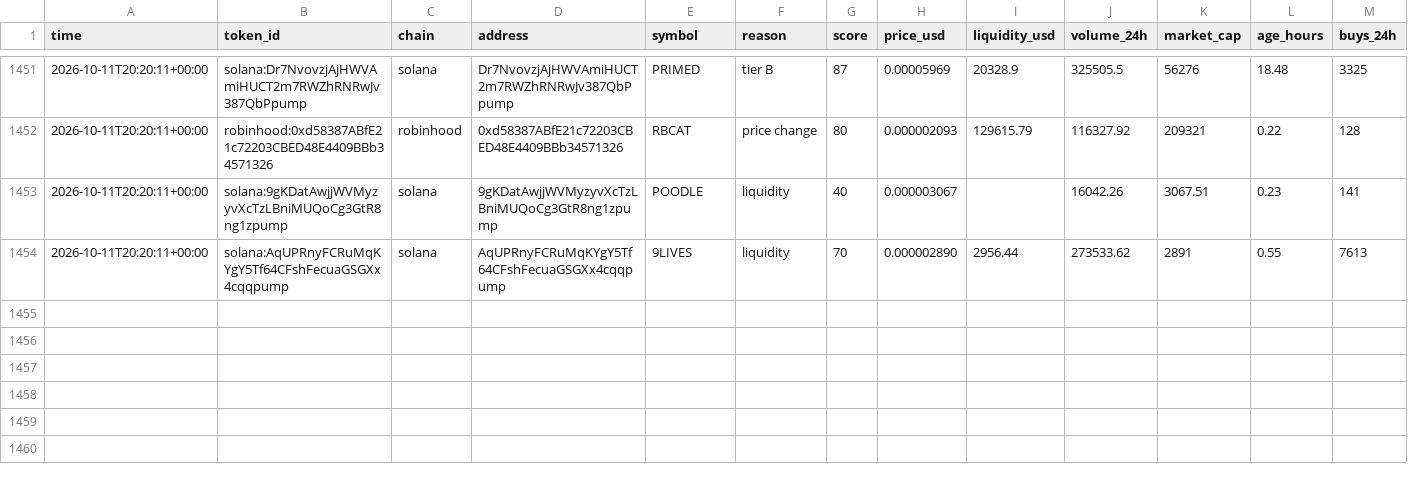
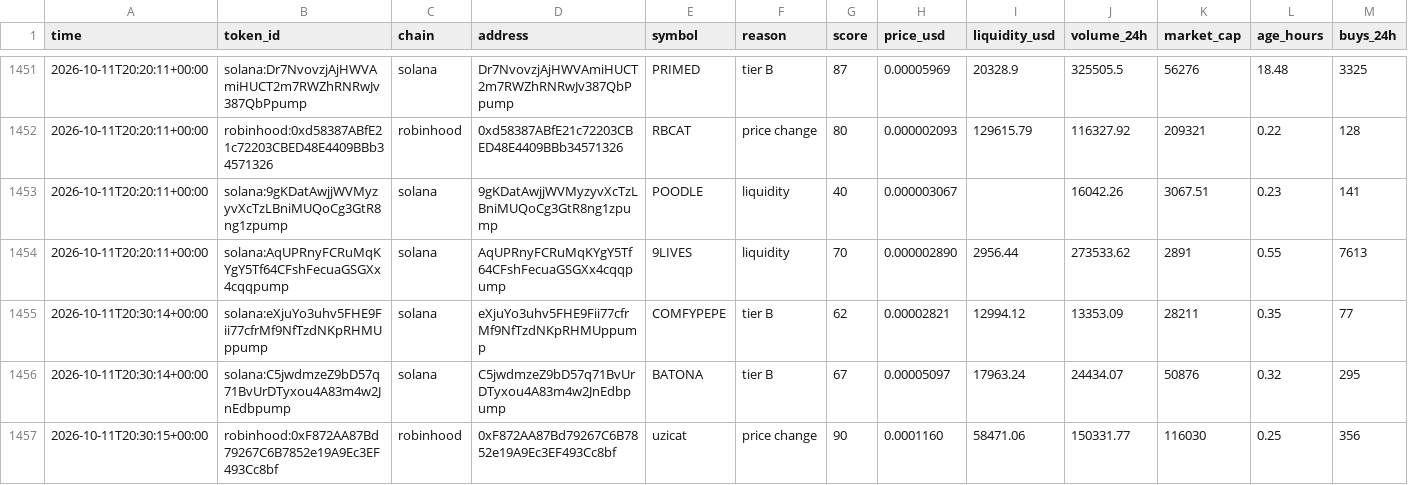
Before and after one commit to zachevm/Telegram-Bot, a CSV file: rejected.csv, drawn as a sheet; only a part is shown, gaps mark what is left out; rows hold the shown columns only; the diff covers the shown part only; the diff names each change by its address in the sheet, - before the commit and + after, or states it on an @@ line.

```diff
--- a/rejected.csv
+++ b/rejected.csv
+row 1455: 2026-10-11T20:30:14+00:00 | solana:eXjuYo3uhv5FHE9Fii77cfrMf9NfTzdNKpRHMUppump | solana | eXjuYo3uhv5FHE9Fii77cfrMf9NfTzdNKpRHMUppump | COMFYPEPE | tier B | 62 | 0.00002821 | 12994.12 | 13353.09 | 28211 | 0.35 | 77
+row 1456: 2026-10-11T20:30:14+00:00 | solana:C5jwdmzeZ9bD57q71BvUrDTyxou4A83m4w2JnEdbpump | solana | C5jwdmzeZ9bD57q71BvUrDTyxou4A83m4w2JnEdbpump | BATONA | tier B | 67 | 0.00005097 | 17963.24 | 24434.07 | 50876 | 0.32 | 295
+row 1457: 2026-10-11T20:30:15+00:00 | robinhood:0xF872AA87Bd79267C6B7852e19A9Ec3EF493Cc8bf | robinhood | 0xF872AA87Bd79267C6B7852e19A9Ec3EF493Cc8bf | uzicat | price change | 90 | 0.0001160 | 58471.06 | 150331.77 | 116030 | 0.25 | 356
```
Also changed, not shown: 3 added rows and 7 edited cells elsewhere in this file, alerts.csv, runs.csv.
